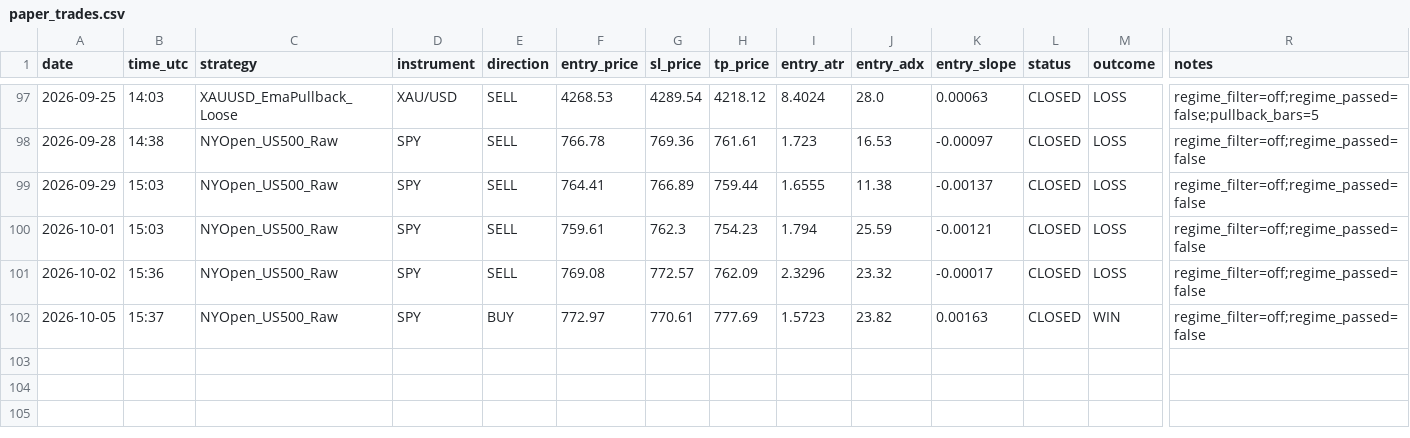
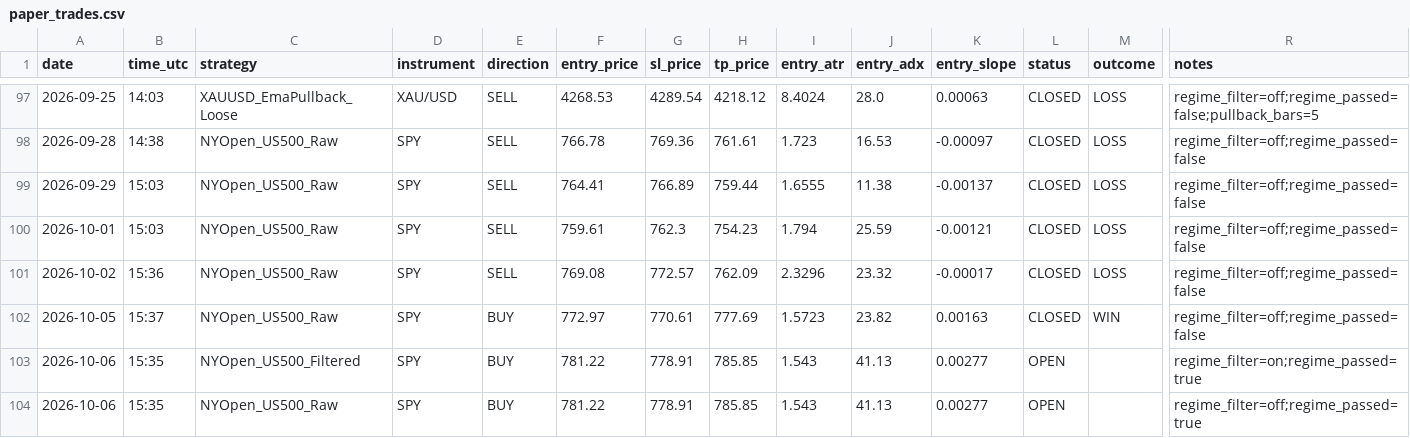
Before and after one commit to Davidtar12/paper-trader, a CSV file: paper_trades.csv, drawn as a sheet; only a part is shown, gaps mark what is left out; rows hold the shown columns only; the diff names each change by its address in the sheet, - before the commit and + after, or states it on an @@ line.

Commit message:
signals: 2026-10-06 15:35 UTC

```diff
--- a/paper_trades.csv
+++ b/paper_trades.csv
+row 103: 2026-10-06 | 15:35 | NYOpen_US500_Filtered | SPY | BUY | 781.22 | 778.91 | 785.85 | 1.543 | 41.13 | 0.00277 | OPEN |  | regime_filter=on;regime_passed=true
+row 104: 2026-10-06 | 15:35 | NYOpen_US500_Raw | SPY | BUY | 781.22 | 778.91 | 785.85 | 1.543 | 41.13 | 0.00277 | OPEN |  | regime_filter=off;regime_passed=true
```
